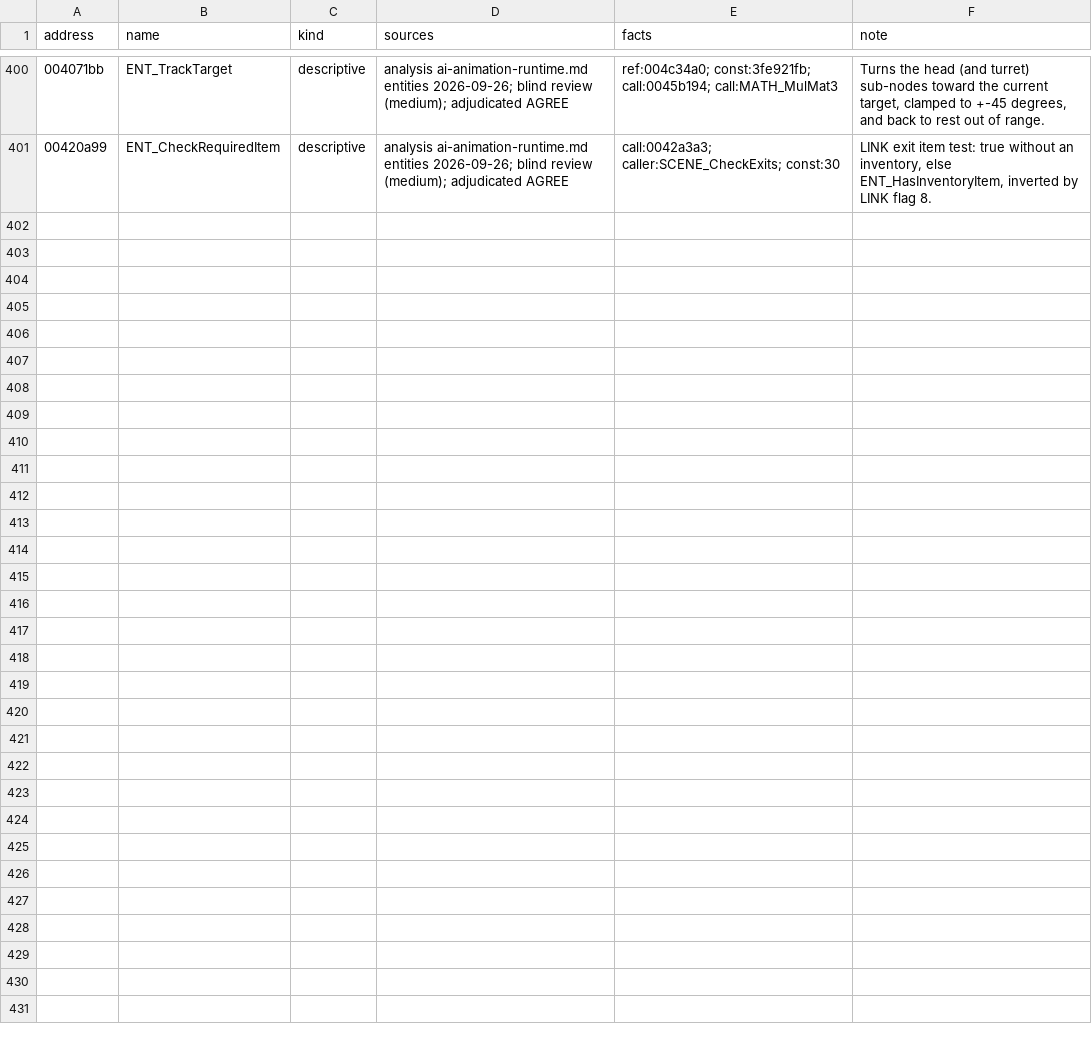
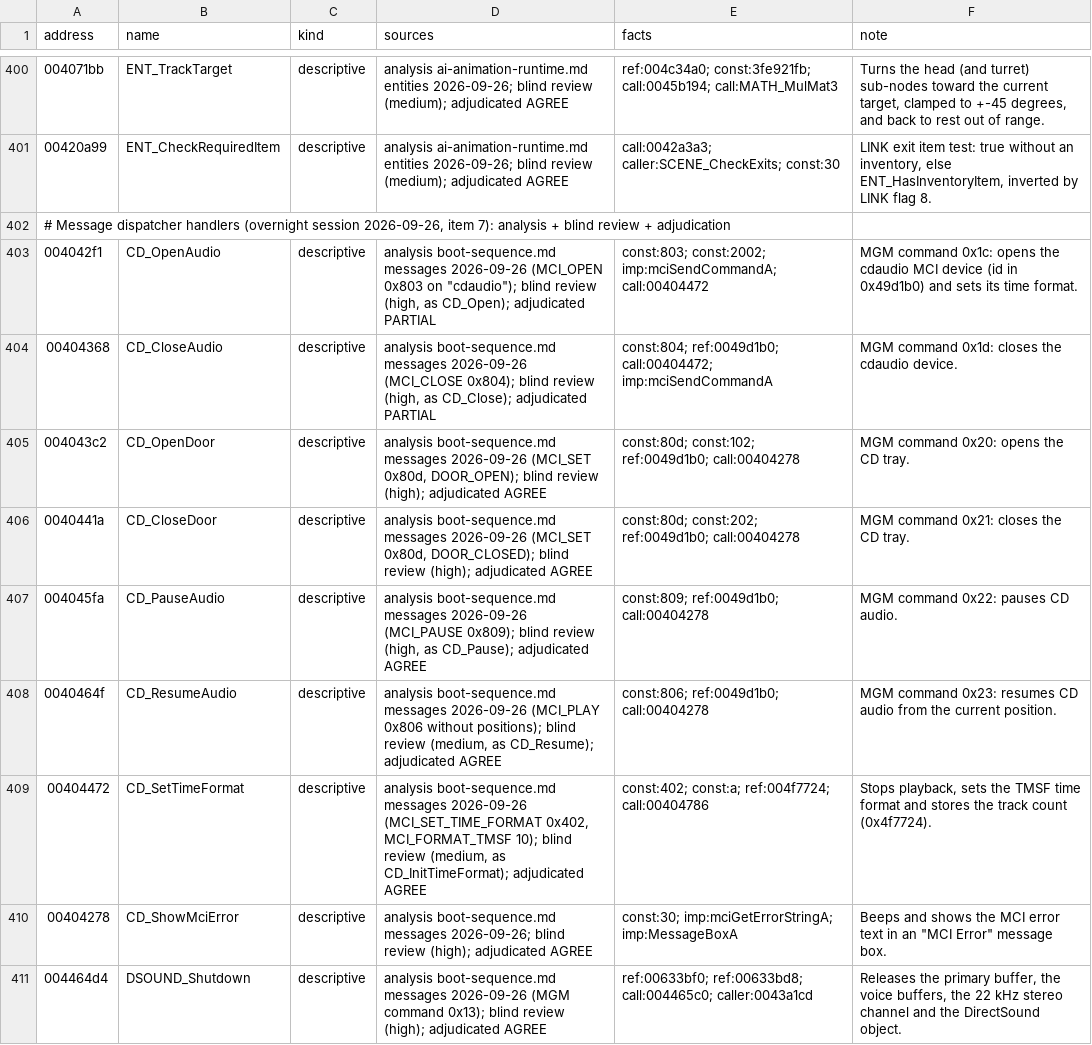
Before and after one commit to jlagedo/dreams-to-reality-re, a TSV file: re/names/WINDREAM.EXE.tsv, drawn as a sheet; only a part is shown, gaps mark what is left out.

Commit message:
Map the message layers, the HUD queue and caption timing
MGM_SendMessage's full command set (input, timers, sound, video, MCI CD
audio, frame hooks) and the input events are tabled; 0x3b is the 15 Hz tick.
The HUD queue carries dialogue, pick-up, hint and slot messages. DRD caption
times are centiseconds converted to 15 Hz ticks, shown four lines at a time
with a fade-in. Nine CD-audio and DirectSound functions named with blind
review.

```diff
--- a/re/names/WINDREAM.EXE.tsv
+++ b/re/names/WINDREAM.EXE.tsv
@@ -401 +401,11 @@ address	name	kind	sources	facts	note
 00420a99	ENT_CheckRequiredItem	descriptive	analysis ai-animation-runtime.md entities 2026-09-26; blind review (medium); adjudicated AGREE	call:0042a3a3; caller:SCENE_CheckExits; const:30	LINK exit item test: true without an inventory, else ENT_HasInventoryItem, inverted by LINK flag 8.
+# Message dispatcher handlers (overnight session 2026-09-26, item 7): analysis + blind review + adjudication
+004042f1	CD_OpenAudio	descriptive	analysis boot-sequence.md messages 2026-09-26 (MCI_OPEN 0x803 on "cdaudio"); blind review (high, as CD_Open); adjudicated PARTIAL	const:803; const:2002; imp:mciSendCommandA; call:00404472	MGM command 0x1c: opens the cdaudio MCI device (id in 0x49d1b0) and sets its time format.
+00404368	CD_CloseAudio	descriptive	analysis boot-sequence.md messages 2026-09-26 (MCI_CLOSE 0x804); blind review (high, as CD_Close); adjudicated PARTIAL	const:804; ref:0049d1b0; call:00404472; imp:mciSendCommandA	MGM command 0x1d: closes the cdaudio device.
+004043c2	CD_OpenDoor	descriptive	analysis boot-sequence.md messages 2026-09-26 (MCI_SET 0x80d, DOOR_OPEN); blind review (high); adjudicated AGREE	const:80d; const:102; ref:0049d1b0; call:00404278	MGM command 0x20: opens the CD tray.
+0040441a	CD_CloseDoor	descriptive	analysis boot-sequence.md messages 2026-09-26 (MCI_SET 0x80d, DOOR_CLOSED); blind review (high); adjudicated AGREE	const:80d; const:202; ref:0049d1b0; call:00404278	MGM command 0x21: closes the CD tray.
+004045fa	CD_PauseAudio	descriptive	analysis boot-sequence.md messages 2026-09-26 (MCI_PAUSE 0x809); blind review (high, as CD_Pause); adjudicated AGREE	const:809; ref:0049d1b0; call:00404278	MGM command 0x22: pauses CD audio.
+0040464f	CD_ResumeAudio	descriptive	analysis boot-sequence.md messages 2026-09-26 (MCI_PLAY 0x806 without positions); blind review (medium, as CD_Resume); adjudicated AGREE	const:806; ref:0049d1b0; call:00404278	MGM command 0x23: resumes CD audio from the current position.
+00404472	CD_SetTimeFormat	descriptive	analysis boot-sequence.md messages 2026-09-26 (MCI_SET_TIME_FORMAT 0x402, MCI_FORMAT_TMSF 10); blind review (medium, as CD_InitTimeFormat); adjudicated AGREE	const:402; const:a; ref:004f7724; call:00404786	Stops playback, sets the TMSF time format and stores the track count (0x4f7724).
+00404278	CD_ShowMciError	descriptive	analysis boot-sequence.md messages 2026-09-26; blind review (high); adjudicated AGREE	const:30; imp:mciGetErrorStringA; imp:MessageBoxA	Beeps and shows the MCI error text in an "MCI Error" message box.
+004464d4	DSOUND_Shutdown	descriptive	analysis boot-sequence.md messages 2026-09-26 (MGM command 0x13); blind review (high); adjudicated AGREE	ref:00633bf0; ref:00633bd8; call:004465c0; caller:0043a1cd	Releases the primary buffer, the voice buffers, the 22 kHz stereo channel and the DirectSound object.
```
Also changed, not shown: 5 other files.
